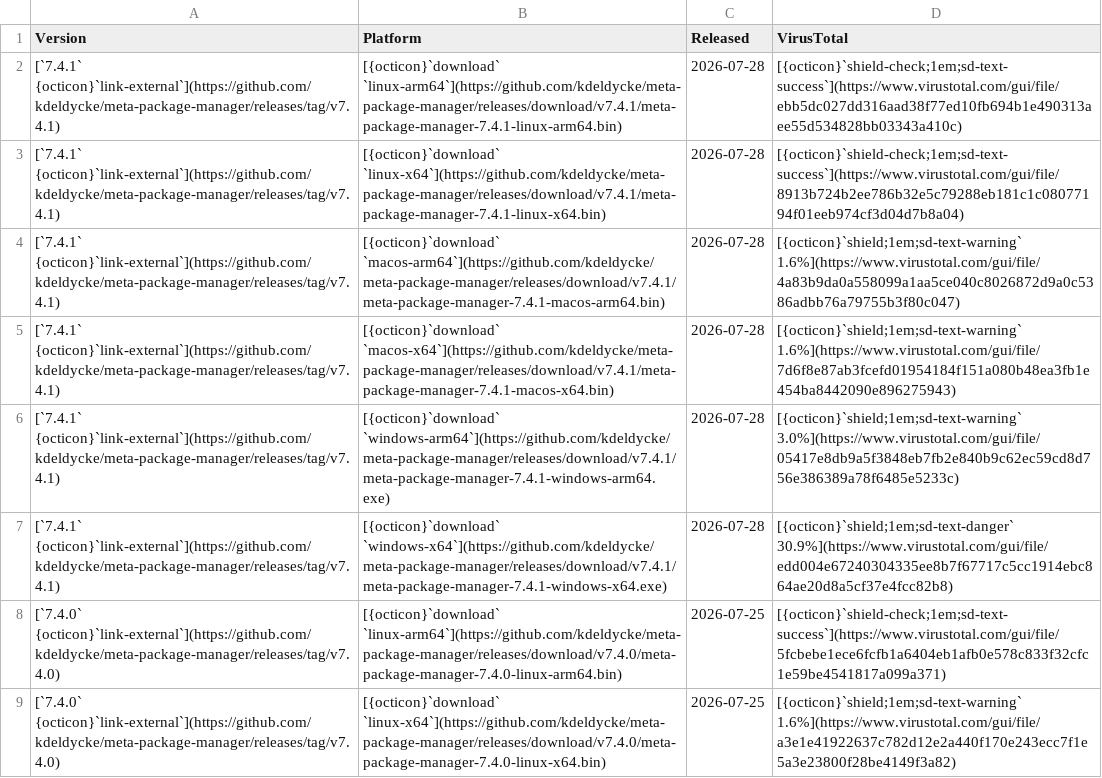
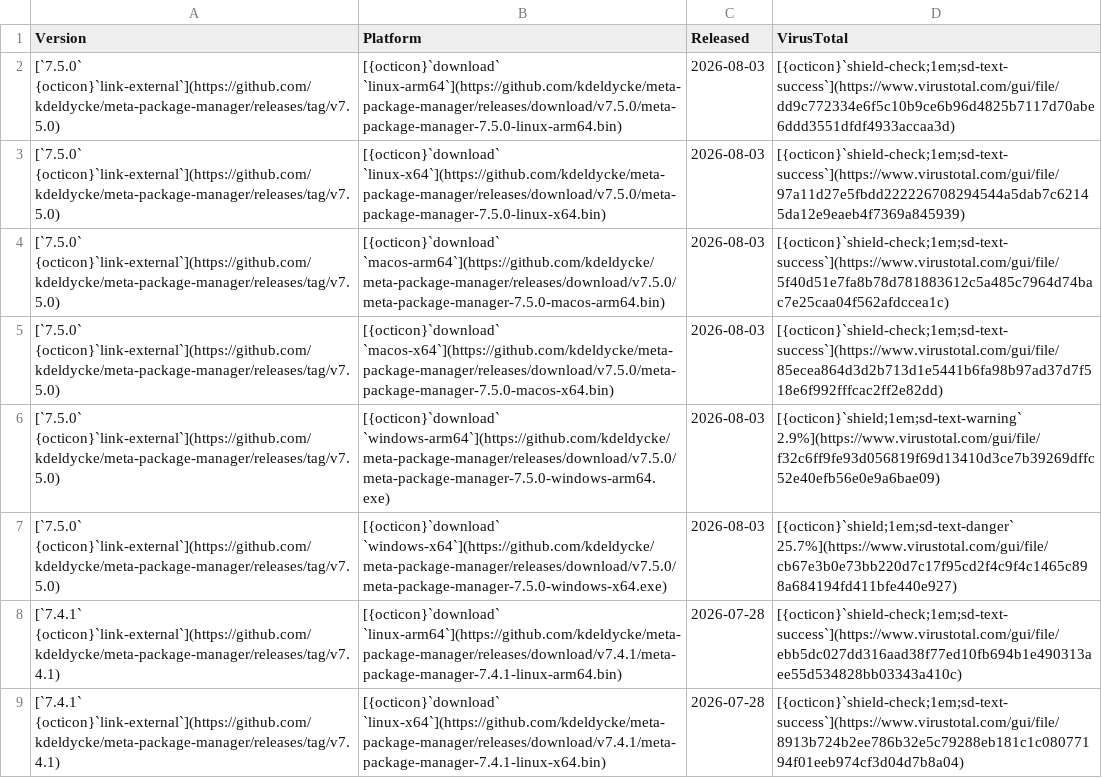
Before and after one commit to kdeldycke/meta-package-manager, a CSV file: docs/assets/binaries.csv, drawn as a sheet; only a part is shown; the shorter side is filled out with more unchanged rows.

```diff
--- a/docs/assets/binaries.csv
+++ b/docs/assets/binaries.csv
@@ -1,2 +1,8 @@
 Version,Platform,Released,VirusTotal
+[`7.5.0` {octicon}`link-external`](https://github.com/kdeldycke/meta-package-manager/releases/tag/v7.5.0),[{octicon}`download` `linux-arm64`](https://github.com/kdeldycke/meta-package-manager/releases/download/v7.5.0/meta-package-manager-7.5.0-linux-arm64.bin),2026-08-03,[{octicon}`shield-check;1em;sd-text-success`](https://www.virustotal.com/gui/file/dd9c772334e6f5c10b9ce6b96d4825b7117d70abe6ddd3551dfdf4933accaa3d)
+[`7.5.0` {octicon}`link-external`](https://github.com/kdeldycke/meta-package-manager/releases/tag/v7.5.0),[{octicon}`download` `linux-x64`](https://github.com/kdeldycke/meta-package-manager/releases/download/v7.5.0/meta-package-manager-7.5.0-linux-x64.bin),2026-08-03,[{octicon}`shield-check;1em;sd-text-success`](https://www.virustotal.com/gui/file/97a11d27e5fbdd222226708294544a5dab7c62145da12e9eaeb4f7369a845939)
+[`7.5.0` {octicon}`link-external`](https://github.com/kdeldycke/meta-package-manager/releases/tag/v7.5.0),[{octicon}`download` `macos-arm64`](https://github.com/kdeldycke/meta-package-manager/releases/download/v7.5.0/meta-package-manager-7.5.0-macos-arm64.bin),2026-08-03,[{octicon}`shield-check;1em;sd-text-success`](https://www.virustotal.com/gui/file/5f40d51e7fa8b78d781883612c5a485c7964d74bac7e25caa04f562afdccea1c)
+[`7.5.0` {octicon}`link-external`](https://github.com/kdeldycke/meta-package-manager/releases/tag/v7.5.0),[{octicon}`download` `macos-x64`](https://github.com/kdeldycke/meta-package-manager/releases/download/v7.5.0/meta-package-manager-7.5.0-macos-x64.bin),2026-08-03,[{octicon}`shield-check;1em;sd-text-success`](https://www.virustotal.com/gui/file/85ecea864d3d2b713d1e5441b6fa98b97ad37d7f518e6f992fffcac2ff2e82dd)
+[`7.5.0` {octicon}`link-external`](https://github.com/kdeldycke/meta-package-manager/releases/tag/v7.5.0),[{octicon}`download` `windows-arm64`](https://github.com/kdeldycke/meta-package-manager/releases/download/v7.5.0/meta-package-manager-7.5.0-windows-arm64.exe),2026-08-03,[{octicon}`shield;1em;sd-text-warning` 2.9%](https://www.virustotal.com/gui/file/f32c6ff9fe93d056819f69d13410d3ce7b39269dffc52e40efb56e0e9a6bae09)
+[`7.5.0` {octicon}`link-external`](https://github.com/kdeldycke/meta-package-manager/releases/tag/v7.5.0),[{octicon}`download` `windows-x64`](https://github.com/kdeldycke/meta-package-manager/releases/download/v7.5.0/meta-package-manager-7.5.0-windows-x64.exe),2026-08-03,[{octicon}`shield;1em;sd-text-danger` 25.7%](https://www.virustotal.com/gui/file/cb67e3b0e73bb220d7c17f95cd2f4c9f4c1465c898a684194fd411bfe440e927)
 [`7.4.1` {octicon}`link-external`](https://github.com/kdeldycke/meta-package-manager/releases/tag/v7.4.1),[{octicon}`download` `linux-arm64`](https://github.com/kdeldycke/meta-package-manager/releases/download/v7.4.1/meta-package-manager-7.4.1-linux-arm64.bin),2026-07-28,[{octicon}`shield-check;1em;sd-text-success`](https://www.virustotal.com/gui/file/ebb5dc027dd316aad38f77ed10fb694b1e490313aee55d534828bb03343a410c)
```
Also changed, not shown: 2 other files.
